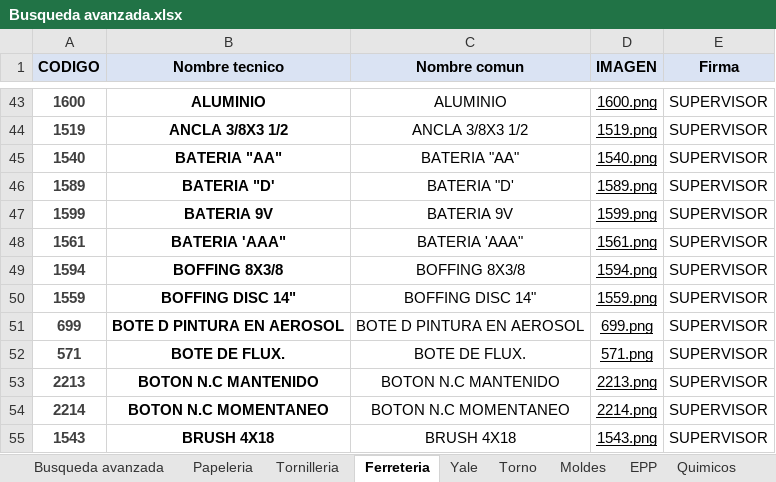
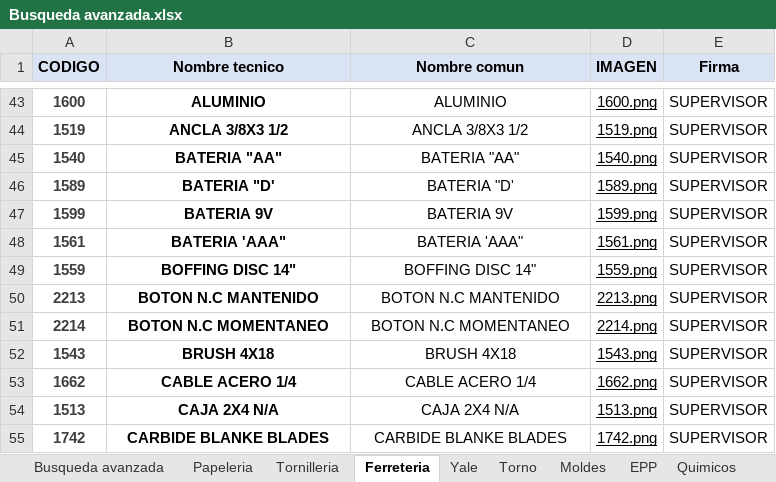
Before and after one commit to AlmacenParkerP-2/MasterList-002, an Excel workbook: Busqueda avanzada.xlsx, sheet Ferreteria, drawn as a sheet; only a part is shown, gaps mark what is left out; the shorter side is filled out with more unchanged rows; values as stored, in another font and other column widths than the file's, no borders; conditional formats not drawn; the diff names each change by its address in the sheet, - before the commit and + after, or states it on an @@ line.

```diff
--- a/Busqueda avanzada.xlsx (sheet Ferreteria)
+++ b/Busqueda avanzada.xlsx (sheet Ferreteria)
-row 49: 1594 | BOFFING 8X3/8 | BOFFING 8X3/8 | 1594.png | SUPERVISOR
-row 51: 699 | BOTE D PINTURA EN AEROSOL | BOTE D PINTURA EN AEROSOL | 699.png | SUPERVISOR
-row 52: 571 | BOTE DE FLUX. | BOTE DE FLUX. | 571.png | SUPERVISOR
```
Also changed, not shown: sheet EPP, sheet Quimicos, sheet Busqueda avanzada, formulas that keep their value.
